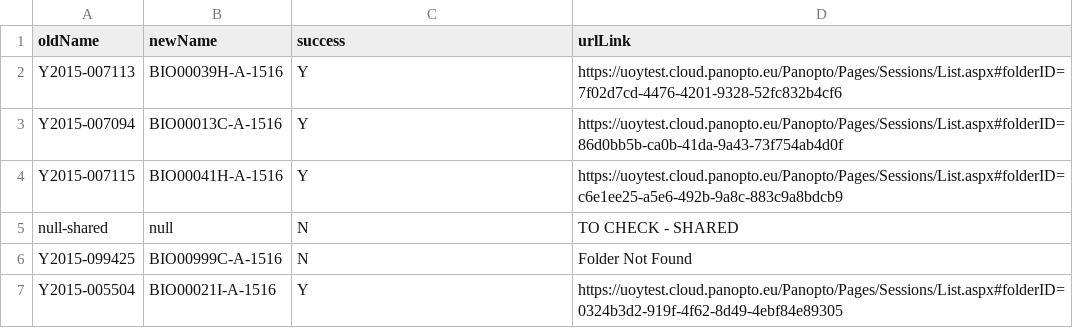
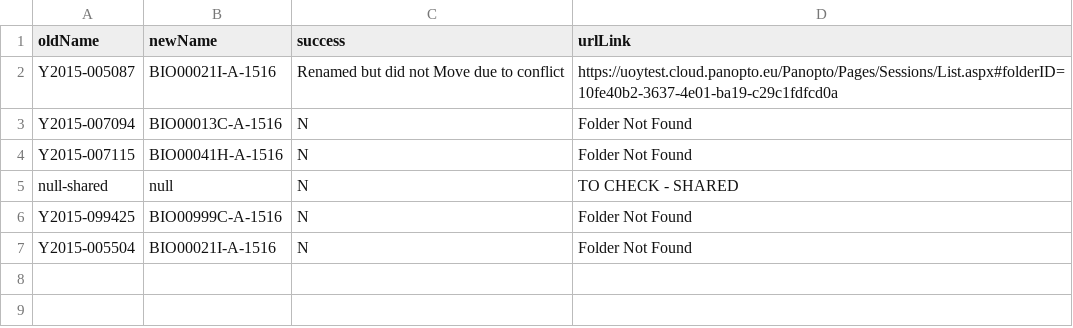
Before and after one commit to nathanbillis/PanoptoFolderProvisioning, a CSV file: results.csv, drawn as a sheet.

```diff
--- a/results.csv
+++ b/results.csv
@@ -1,7 +1,7 @@
 oldName,newName,success,urlLink
-Y2015-007113,BIO00039H-A-1516,Y,https://uoytest.cloud.panopto.eu/Panopto/Pages/Sessions/List.aspx#folderID=7f02d7cd-4476-4201-9328-52fc832b4cf6
-Y2015-007094,BIO00013C-A-1516,Y,https://uoytest.cloud.panopto.eu/Panopto/Pages/Sessions/List.aspx#folderID=86d0bb5b-ca0b-41da-9a43-73f754ab4d0f
-Y2015-007115,BIO00041H-A-1516,Y,https://uoytest.cloud.panopto.eu/Panopto/Pages/Sessions/List.aspx#folderID=c6e1ee25-a5e6-492b-9a8c-883c9a8bdcb9
+Y2015-005087,BIO00021I-A-1516,Renamed but did not Move due to conflict,https://uoytest.cloud.panopto.eu/Panopto/Pages/Sessions/List.aspx#folderID=10fe40b2-3637-4e01-ba19-c29c1fdfcd0a
+Y2015-007094,BIO00013C-A-1516,N,Folder Not Found
+Y2015-007115,BIO00041H-A-1516,N,Folder Not Found
 null-shared,null,N,TO CHECK - SHARED
 Y2015-099425,BIO00999C-A-1516,N,Folder Not Found
-Y2015-005504,BIO00021I-A-1516,Y,https://uoytest.cloud.panopto.eu/Panopto/Pages/Sessions/List.aspx#folderID=0324b3d2-919f-4f62-8d49-4ebf84e89305
+Y2015-005504,BIO00021I-A-1516,N,Folder Not Found
```
Also changed, not shown: 2 other files.
